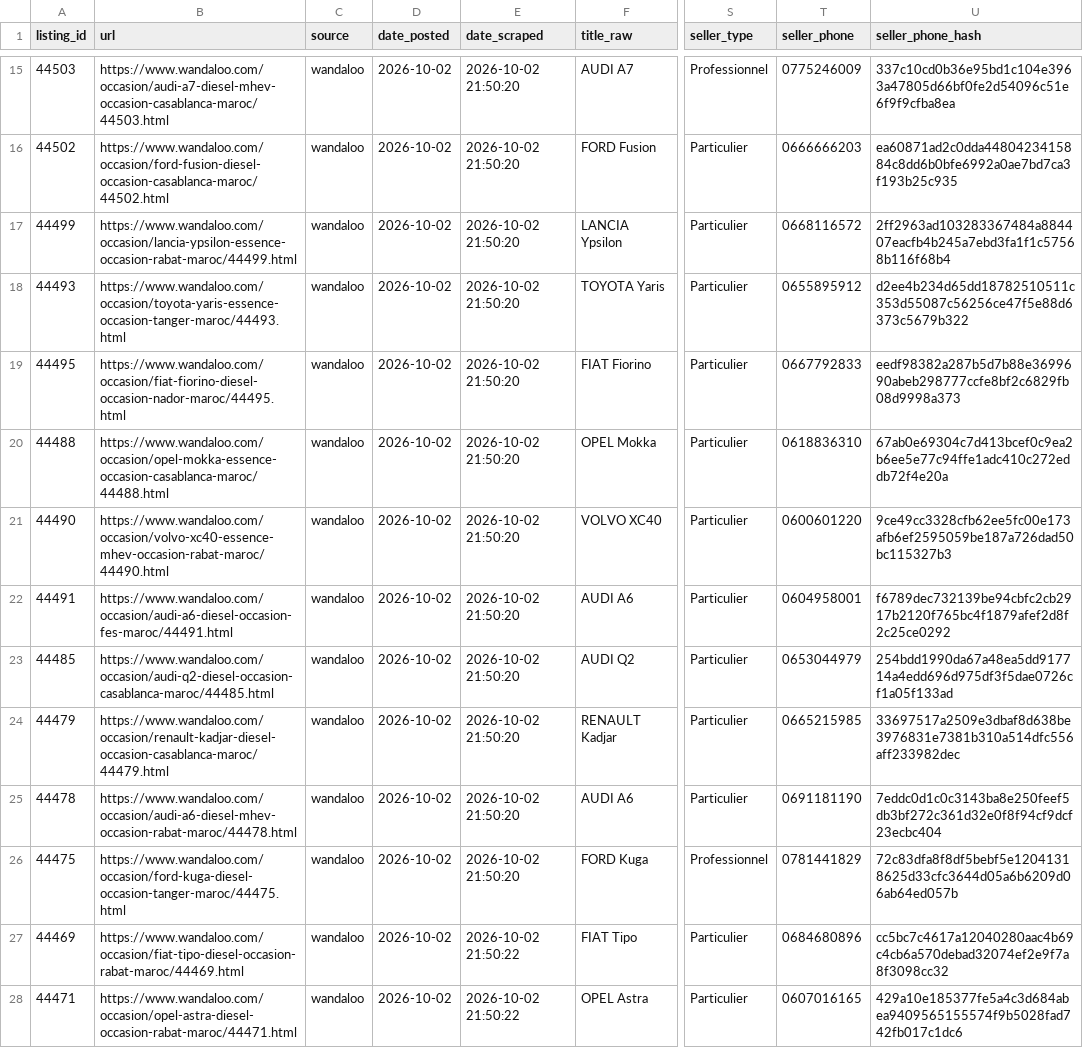
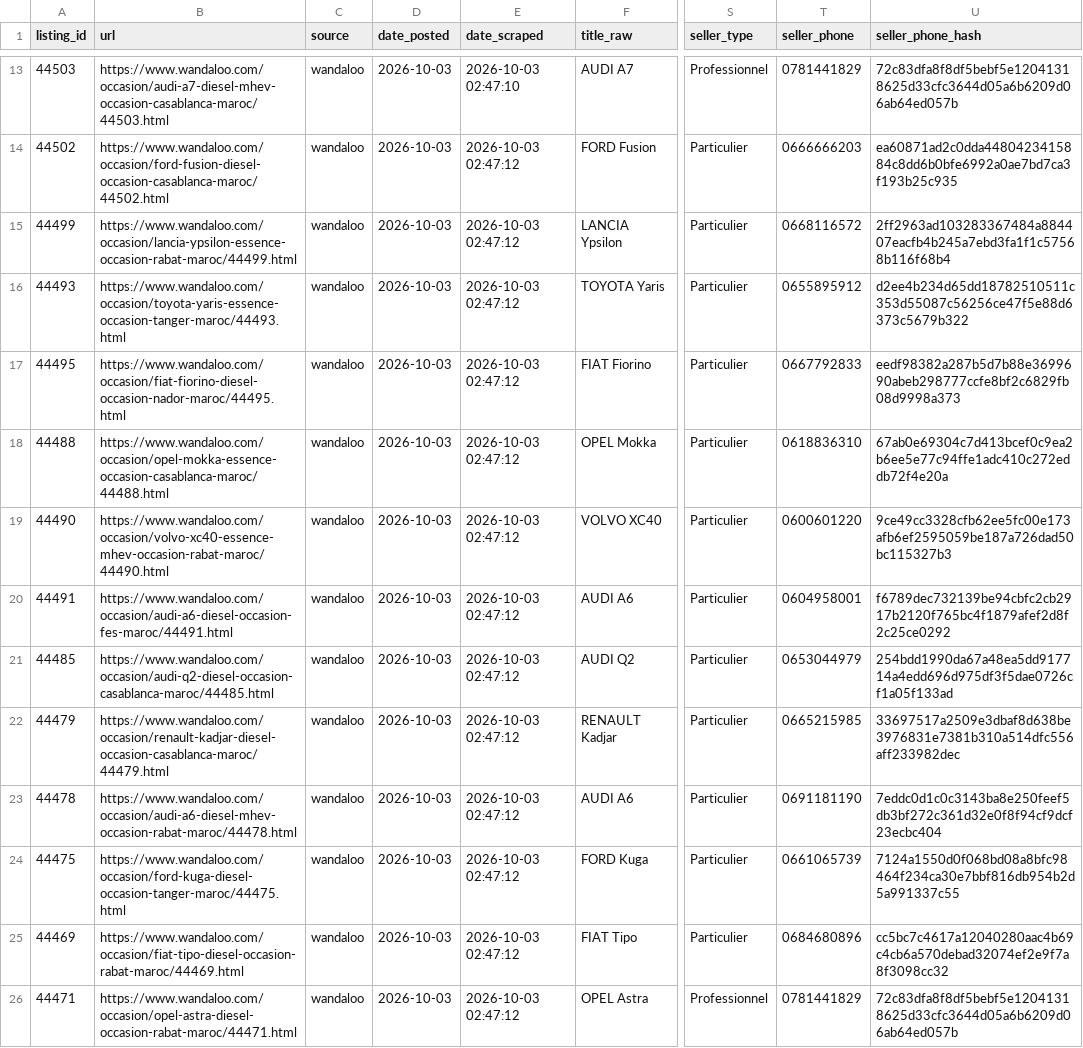
Before and after one commit to ayouboublouch/xgboost-car, a CSV file: data/raw/scraped_wandaloo_part_23.csv, drawn as a sheet; only a part is shown, gaps mark what is left out; addresses are those after the commit; the diff covers the shown part only; the diff names each change by its address in the sheet, - before the commit and + after, or states it on an @@ line.

```diff
--- a/data/raw/scraped_wandaloo_part_23.csv
+++ b/data/raw/scraped_wandaloo_part_23.csv
-D13:D26 (date_posted): 2026-10-02
+D13:D26 (date_posted): 2026-10-03
-E13 (date_scraped): 2026-10-02 21:50:20
+E13 (date_scraped): 2026-10-03 02:47:10
-T13 (seller_phone): 0775246009
+T13 (seller_phone): 0781441829
-U13 (seller_phone_hash): 337c10cd0b36e95bd1c104e3963a47805d66bf0fe2d54096c51e6f9f9cfba8ea
+U13 (seller_phone_hash): 72c83dfa8f8df5bebf5e12041318625d33cfc3644d05a6b6209d06ab64ed057b
-E14:E24 (date_scraped): 2026-10-02 21:50:20
+E14:E24 (date_scraped): 2026-10-03 02:47:12
-S24 (seller_type): Professionnel
+S24 (seller_type): Particulier
-T24 (seller_phone): 0781441829
+T24 (seller_phone): 0661065739
-U24 (seller_phone_hash): 72c83dfa8f8df5bebf5e12041318625d33cfc3644d05a6b6209d06ab64ed057b
+U24 (seller_phone_hash): 7124a1550d0f068bd08a8bfc98464f234ca30e7bbf816db954b2d5a991337c55
-E25:E26 (date_scraped): 2026-10-02 21:50:22
+E25:E26 (date_scraped): 2026-10-03 02:47:12
-S26 (seller_type): Particulier
+S26 (seller_type): Professionnel
-T26 (seller_phone): 0607016165
+T26 (seller_phone): 0781441829
-U26 (seller_phone_hash): 429a10e185377fe5a4c3d684abea9409565155574f9b5028fad742fb017c1dc6
+U26 (seller_phone_hash): 72c83dfa8f8df5bebf5e12041318625d33cfc3644d05a6b6209d06ab64ed057b
```
Also changed, not shown: 2 removed rows and 103 edited cells elsewhere in this file, data/raw/scraped_moteur_part_121.csv, data/raw/scraped_moteur_part_181.csv, 15 other files.
